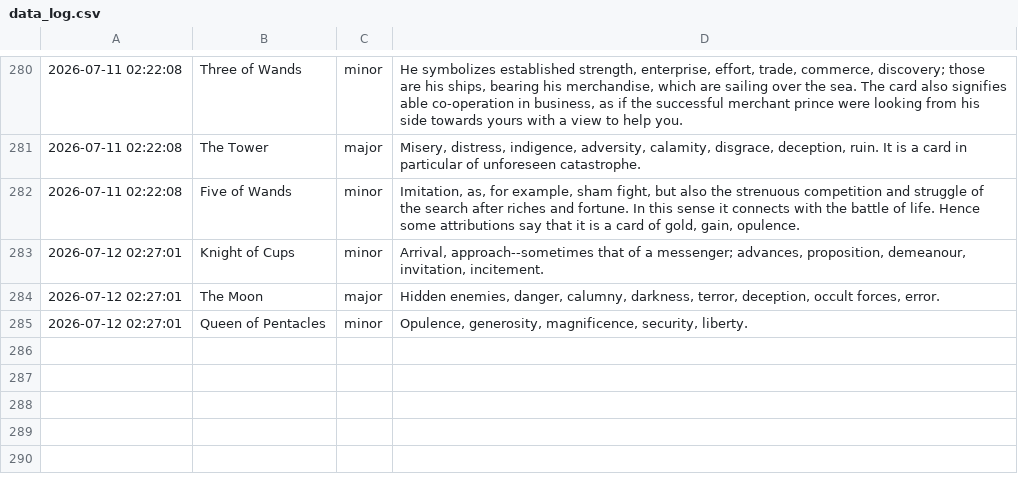
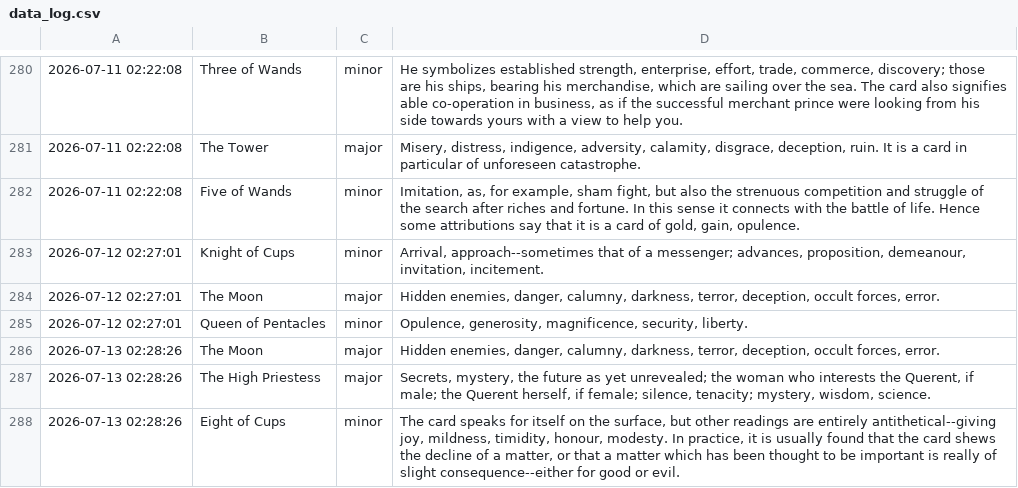
Before and after one commit to prakhar-upadhyay/Daily-Tarot-Scrapper, a CSV file: data_log.csv, drawn as a sheet; only a part is shown, gaps mark what is left out; the diff names each change by its address in the sheet, - before the commit and + after, or states it on an @@ line.

```diff
--- a/data_log.csv
+++ b/data_log.csv
+row 286: 2026-07-13 02:28:26 | The Moon | major | Hidden enemies, danger, calumny, darkness, terror, deception, occult forces, error.
+row 287: 2026-07-13 02:28:26 | The High Priestess | major | Secrets, mystery, the future as yet unrevealed; the woman who interests the Querent, if male; the Querent herself, if female; silence, tenacity; mystery, wisdom, science.
+row 288: 2026-07-13 02:28:26 | Eight of Cups | minor | The card speaks for itself on the surface, but other readings are entirely antithetical--giving joy, mildness, timidity, honour, modesty. In practice, it is usually found that the card shews the decline of a matter, or that a matter which has been thought to be important is really of slight consequence--either for good or evil.
```
